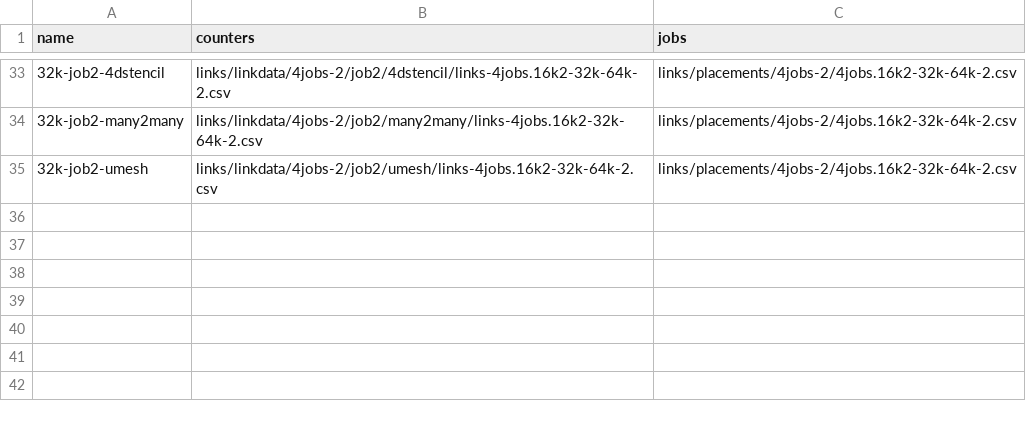
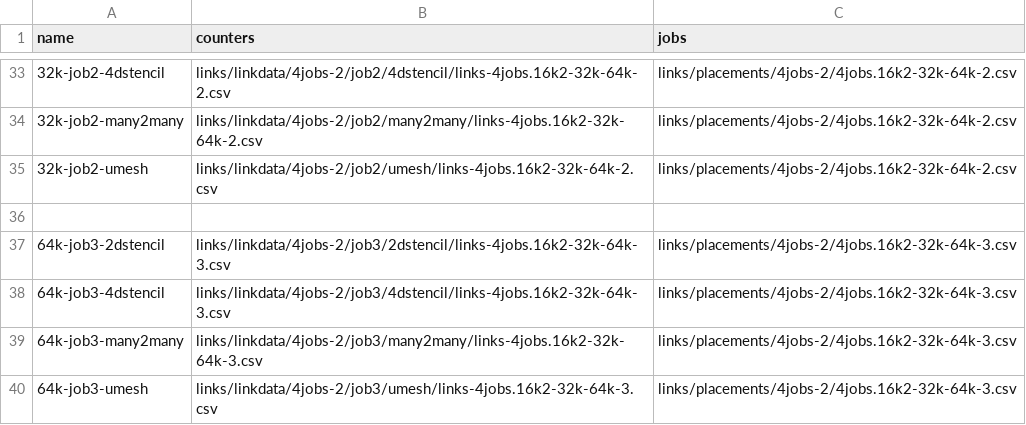
Before and after one commit to LLNL/DragonView, a CSV file: app/data/runs-4jobs-2.csv, drawn as a sheet; only a part is shown, gaps mark what is left out; the diff names each change by its address in the sheet, - before the commit and + after, or states it on an @@ line.

```diff
--- a/app/data/runs-4jobs-2.csv
+++ b/app/data/runs-4jobs-2.csv
+row 36: (empty)
+row 37: 64k-job3-2dstencil | links/linkdata/4jobs-2/job3/2dstencil/links-4jobs.16k2-32k-64k-3.csv | links/placements/4jobs-2/4jobs.16k2-32k-64k-3.csv
+row 38: 64k-job3-4dstencil | links/linkdata/4jobs-2/job3/4dstencil/links-4jobs.16k2-32k-64k-3.csv | links/placements/4jobs-2/4jobs.16k2-32k-64k-3.csv
+row 39: 64k-job3-many2many | links/linkdata/4jobs-2/job3/many2many/links-4jobs.16k2-32k-64k-3.csv | links/placements/4jobs-2/4jobs.16k2-32k-64k-3.csv
+row 40: 64k-job3-umesh | links/linkdata/4jobs-2/job3/umesh/links-4jobs.16k2-32k-64k-3.csv | links/placements/4jobs-2/4jobs.16k2-32k-64k-3.csv
```
Also changed, not shown: 1 other file.
